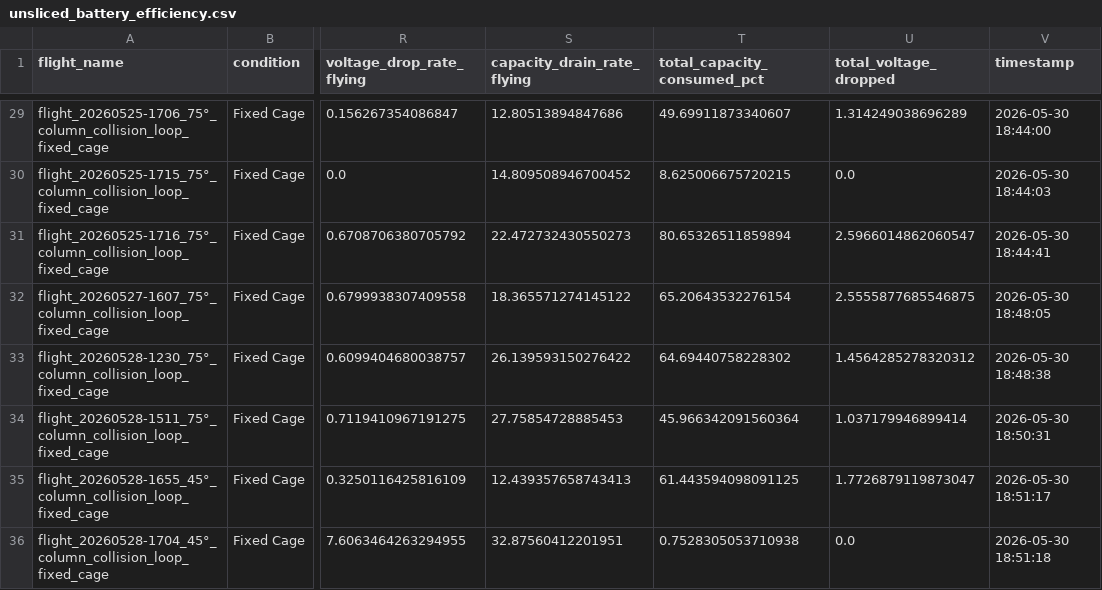
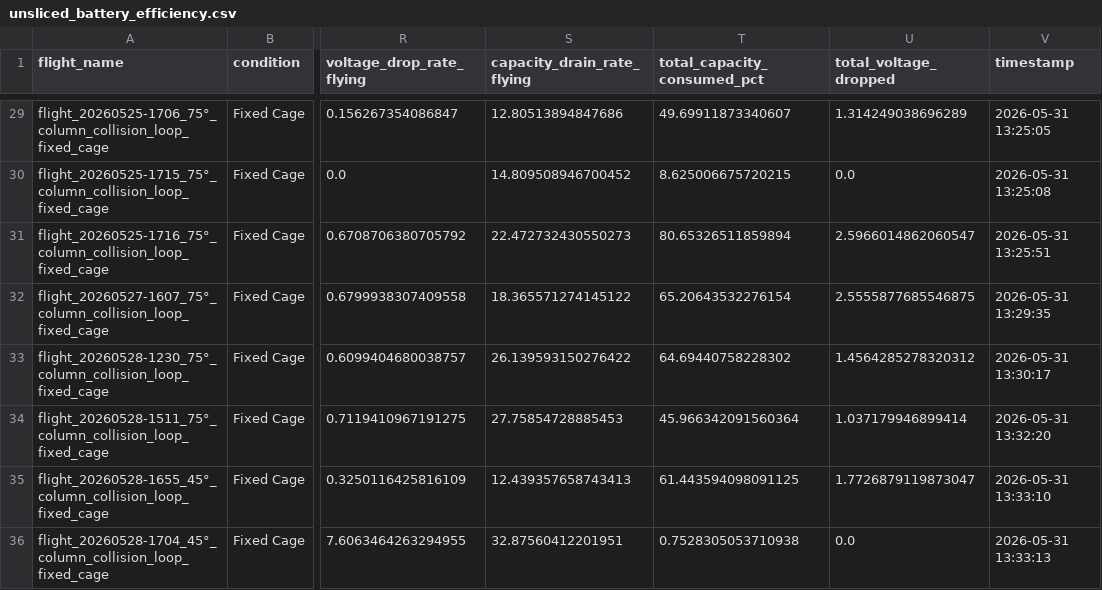
Before and after one commit to Dorten8/MasterThesisDrone, a CSV file: dev_logs/analysis/unsliced_battery_efficiency.csv, drawn as a sheet; only a part is shown, gaps mark what is left out; the diff covers the shown part only; the diff names each change by its address in the sheet, - before the commit and + after, or states it on an @@ line.

```diff
--- a/dev_logs/analysis/unsliced_battery_efficiency.csv
+++ b/dev_logs/analysis/unsliced_battery_efficiency.csv
-V29 (timestamp): 2026-05-30 18:44:00
+V29 (timestamp): 2026-05-31 13:25:05
-V30 (timestamp): 2026-05-30 18:44:03
+V30 (timestamp): 2026-05-31 13:25:08
-V31 (timestamp): 2026-05-30 18:44:41
+V31 (timestamp): 2026-05-31 13:25:51
-V32 (timestamp): 2026-05-30 18:48:05
+V32 (timestamp): 2026-05-31 13:29:35
-V33 (timestamp): 2026-05-30 18:48:38
+V33 (timestamp): 2026-05-31 13:30:17
-V34 (timestamp): 2026-05-30 18:50:31
+V34 (timestamp): 2026-05-31 13:32:20
-V35 (timestamp): 2026-05-30 18:51:17
+V35 (timestamp): 2026-05-31 13:33:10
-V36 (timestamp): 2026-05-30 18:51:18
+V36 (timestamp): 2026-05-31 13:33:13
```
Also changed, not shown: 5 added rows and 30 edited cells elsewhere in this file, 37 other files.
